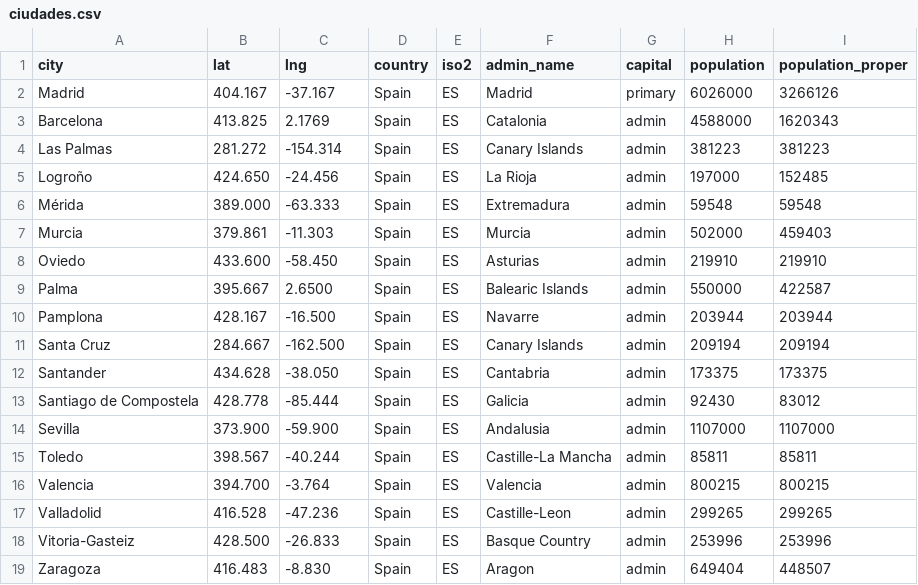
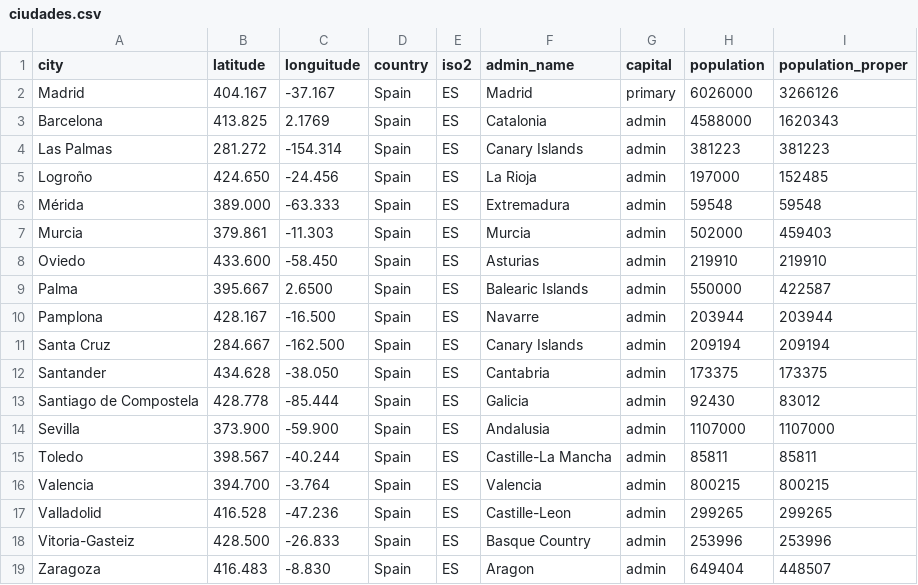
Before and after one commit to Alejandrofdezibez/Actividad1, a CSV file: ciudades.csv, drawn as a sheet.

Commit message:
Update ciudades.csv

```diff
--- a/ciudades.csv
+++ b/ciudades.csv
@@ -1,2 +1,2 @@
-city,lat,lng,country,iso2,admin_name,capital,population,population_proper
+city,latitude,longuitude,country,iso2,admin_name,capital,population,population_proper
 Madrid,404.167,-37.167,Spain,ES,Madrid,primary,6026000,3266126
```
